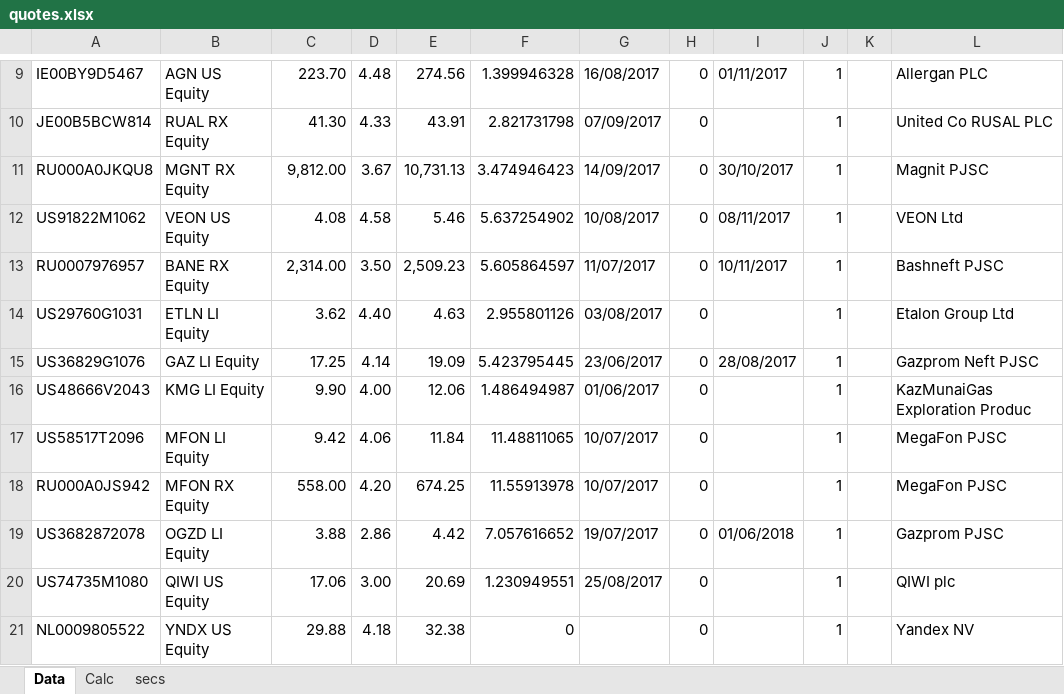
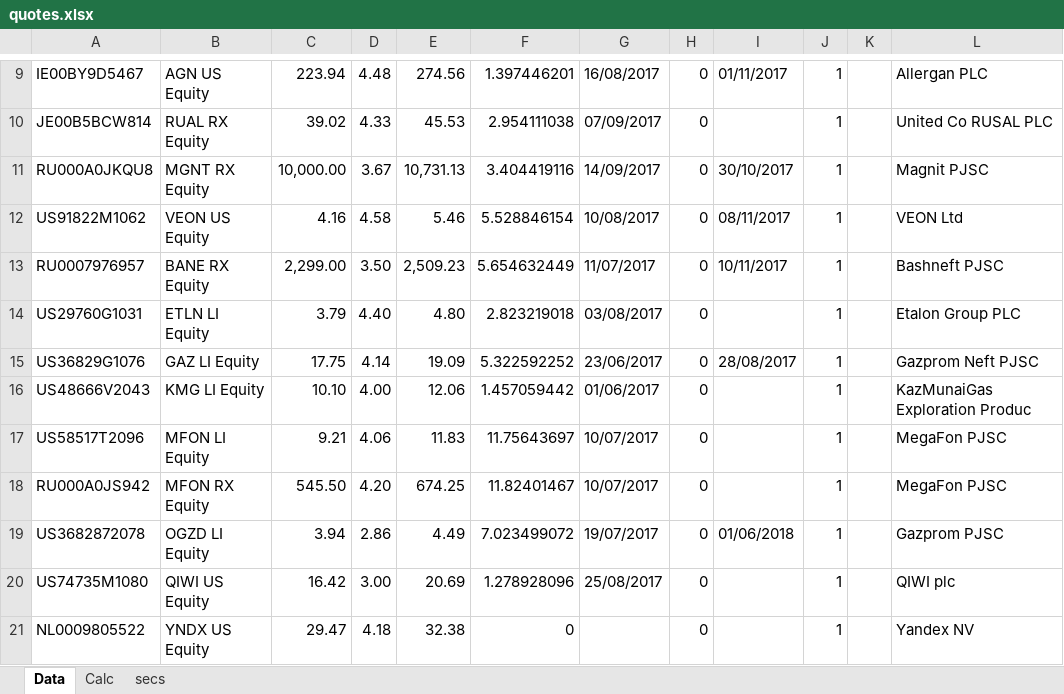
Before and after one commit to zuoqin/sberpb, an Excel workbook: sberapi/DB/quotes.xlsx, sheet Data, drawn as a sheet; only a part is shown, gaps mark what is left out; values as stored, in another font and other column widths than the file's, no borders; the diff covers the shown part only; the diff names each change by its address in the sheet, - before the commit and + after, or states it on an @@ line.

Commit message:
Upgrading Excel templates with automatic data format functionality

```diff
--- a/sberapi/DB/quotes.xlsx (sheet Data)
+++ b/sberapi/DB/quotes.xlsx (sheet Data)
-C9: 223.70
+C9: 223.94
-F9: 1.399946328
+F9: 1.397446201
-C10: 41.30
+C10: 39.02
-E10: 43.91
+E10: 45.53
-F10: 2.821731798
+F10: 2.954111038
-C11: 9,812.00
+C11: 10,000.00
-F11: 3.474946423
+F11: 3.404419116
-C12: 4.08
+C12: 4.16
-F12: 5.637254902
+F12: 5.528846154
-C13: 2,314.00
+C13: 2,299.00
-F13: 5.605864597
+F13: 5.654632449
-C14: 3.62
+C14: 3.79
-E14: 4.63
+E14: 4.80
-F14: 2.955801126
+F14: 2.823219018
-L14: Etalon Group Ltd
+L14: Etalon Group PLC
-C15: 17.25
+C15: 17.75
-F15: 5.423795445
+F15: 5.322592252
-C16: 9.90
+C16: 10.10
-F16: 1.486494987
+F16: 1.457059442
-C17: 9.42
+C17: 9.21
-E17: 11.84
+E17: 11.83
-F17: 11.48811065
+F17: 11.75643697
-C18: 558.00
+C18: 545.50
-F18: 11.55913978
+F18: 11.82401467
-C19: 3.88
+C19: 3.94
-E19: 4.42
+E19: 4.49
-F19: 7.057616652
+F19: 7.023499072
-C20: 17.06
+C20: 16.42
-F20: 1.230949551
+F20: 1.278928096
-C21: 29.88
+C21: 29.47
```
Also changed, not shown: 1 added row and 1328 edited cells elsewhere in this sheet, sheet Calc, 11 other files.
